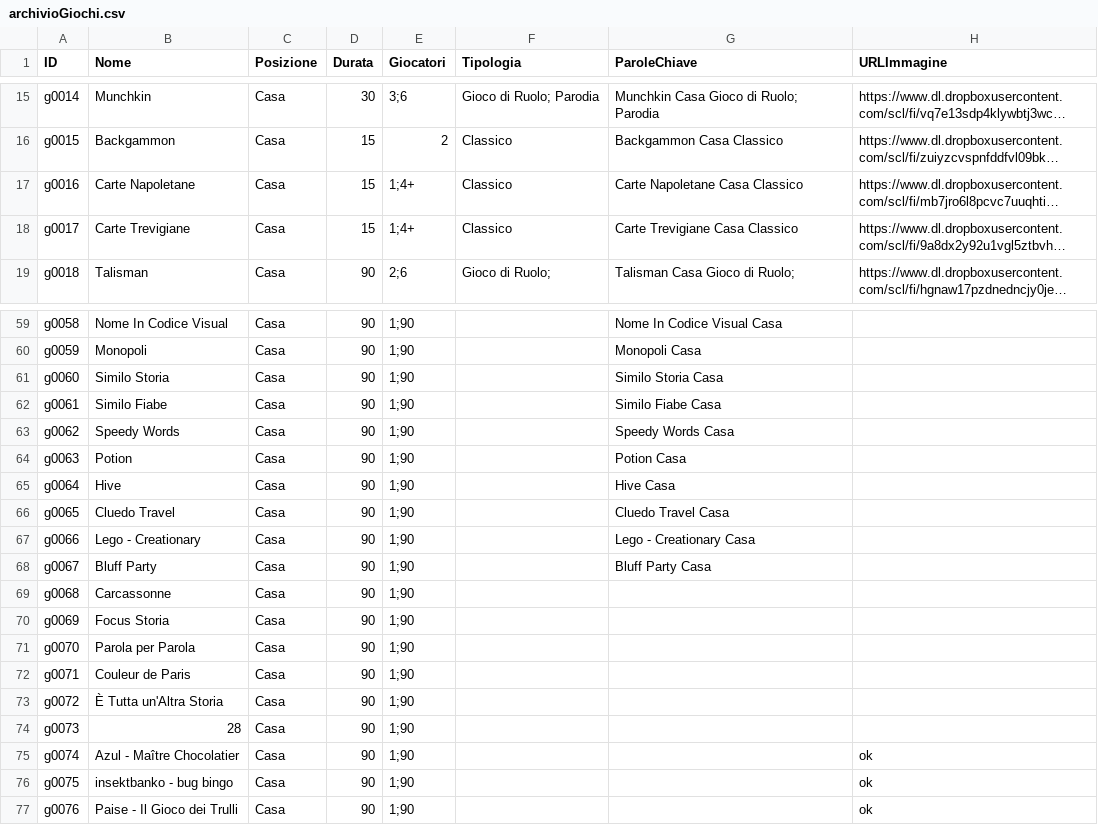
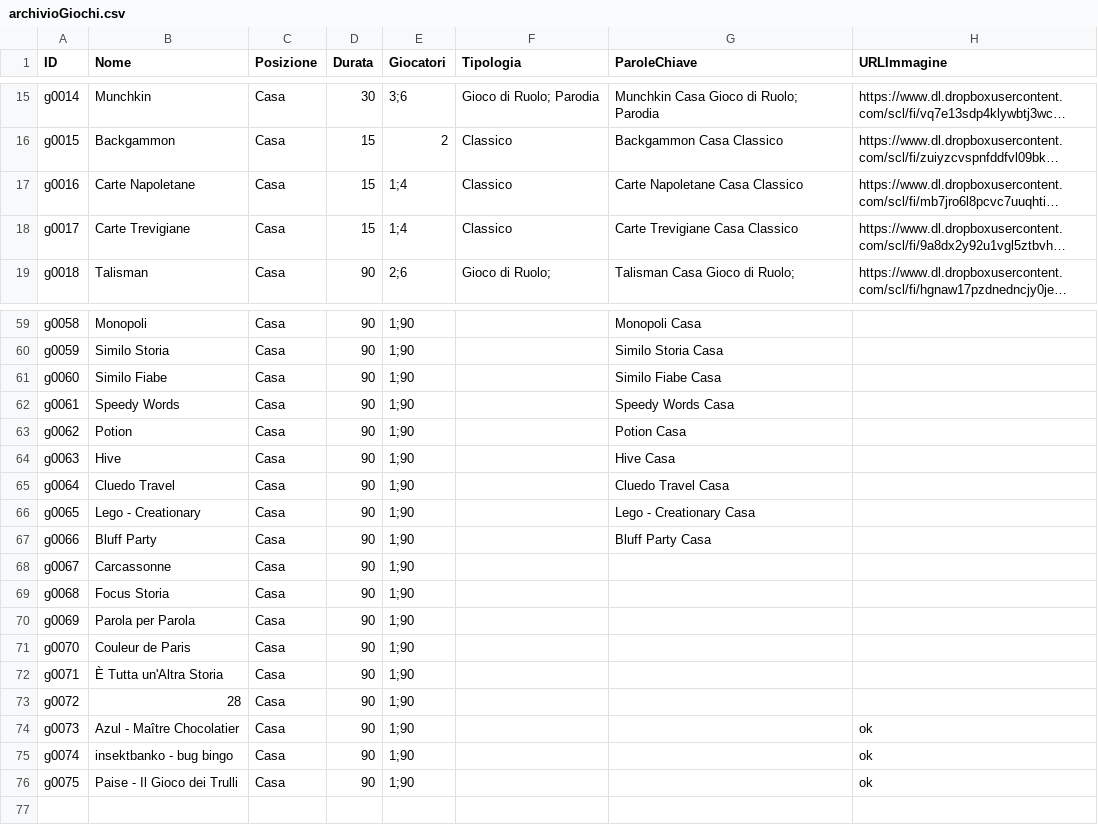
Before and after one commit to Pigi123456/LabArchive, a CSV file: archivioGiochi.csv, drawn as a sheet; only a part is shown, gaps mark what is left out; long unchanged cells end in …; removed rows and columns are numbered as before the commit, all else as after; the diff covers the shown part only; the diff names each change by its address in the sheet, - before the commit and + after, or states it on an @@ line.

```diff
--- a/archivioGiochi.csv
+++ b/archivioGiochi.csv
-E17:E18 (Giocatori): 1;4+
+E17:E18 (Giocatori): 1;4
-B59 (Nome): Nome In Codice Visual
+B59 (Nome): Monopoli
-G59 (ParoleChiave): Nome In Codice Visual Casa
+G59 (ParoleChiave): Monopoli Casa
-B60 (Nome): Monopoli
+B60 (Nome): Similo Storia
-G60 (ParoleChiave): Monopoli Casa
+G60 (ParoleChiave): Similo Storia Casa
-B61 (Nome): Similo Storia
+B61 (Nome): Similo Fiabe
-G61 (ParoleChiave): Similo Storia Casa
+G61 (ParoleChiave): Similo Fiabe Casa
-B62 (Nome): Similo Fiabe
+B62 (Nome): Speedy Words
-G62 (ParoleChiave): Similo Fiabe Casa
+G62 (ParoleChiave): Speedy Words Casa
-B63 (Nome): Speedy Words
+B63 (Nome): Potion
-G63 (ParoleChiave): Speedy Words Casa
+G63 (ParoleChiave): Potion Casa
-B64 (Nome): Potion
+B64 (Nome): Hive
-G64 (ParoleChiave): Potion Casa
+G64 (ParoleChiave): Hive Casa
-B65 (Nome): Hive
+B65 (Nome): Cluedo Travel
-G65 (ParoleChiave): Hive Casa
+G65 (ParoleChiave): Cluedo Travel Casa
-B66 (Nome): Cluedo Travel
+B66 (Nome): Lego - Creationary
-G66 (ParoleChiave): Cluedo Travel Casa
+G66 (ParoleChiave): Lego - Creationary Casa
-B67 (Nome): Lego - Creationary
+B67 (Nome): Bluff Party
-G67 (ParoleChiave): Lego - Creationary Casa
+G67 (ParoleChiave): Bluff Party Casa
-B68 (Nome): Bluff Party
+B68 (Nome): Carcassonne
-G68 (ParoleChiave): Bluff Party Casa
+G68 (ParoleChiave): (empty)
-B69 (Nome): Carcassonne
+B69 (Nome): Focus Storia
-B70 (Nome): Focus Storia
+B70 (Nome): Parola per Parola
-B71 (Nome): Parola per Parola
+B71 (Nome): Couleur de Paris
-B72 (Nome): Couleur de Paris
+B72 (Nome): È Tutta un'Altra Storia
-B73 (Nome): È Tutta un'Altra Storia
+B73 (Nome): 28
-B74 (Nome): 28
+B74 (Nome): Azul - Maître Chocolatier
-H74 (URLImmagine): (empty)
+H74 (URLImmagine): ok
-B75 (Nome): Azul - Maître Chocolatier
+B75 (Nome): insektbanko - bug bingo
-B76 (Nome): insektbanko - bug bingo
+B76 (Nome): Paise - Il Gioco dei Trulli
-row 77: g0076 | Paise - Il Gioco dei Trulli | Casa | 90 | 1;90 |  |  | ok
```
Also changed, not shown: 1 added row, 1 removed row and 63 edited cells elsewhere in this file.
